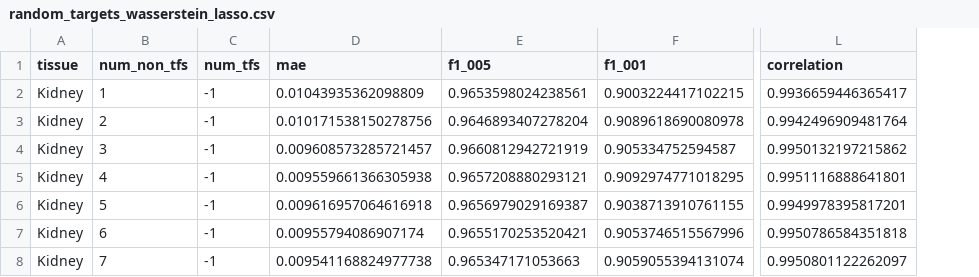
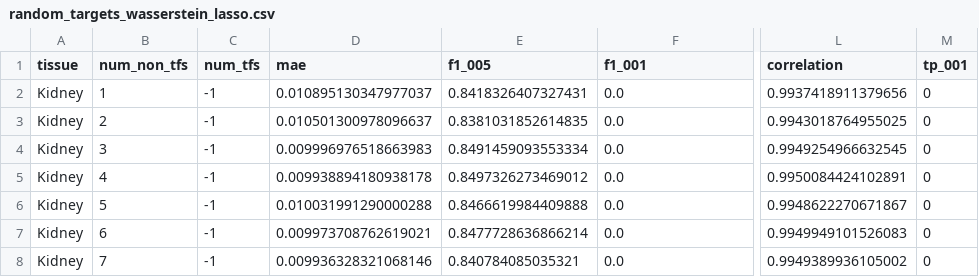
Before and after one commit to bionetslab/GRN-FinDeR, a CSV file: results/manuscript/random_targets_wasserstein_lasso.csv, drawn as a sheet; only a part is shown, gaps mark what is left out; the diff covers the shown part only; the diff names each change by its address in the sheet, - before the commit and + after, or states it on an @@ line.

Commit message:
Add supplement files for lasso regression inference.

```diff
--- a/results/manuscript/random_targets_wasserstein_lasso.csv
+++ b/results/manuscript/random_targets_wasserstein_lasso.csv
+column M (tp_001), rows 2-8: all 0
-D2 (mae): 0.01043935362098809
+D2 (mae): 0.010895130347977037
-E2 (f1_005): 0.9653598024238561
+E2 (f1_005): 0.8418326407327431
-F2 (f1_001): 0.9003224417102215
+F2 (f1_001): 0.0
-L2 (correlation): 0.9936659446365417
+L2 (correlation): 0.9937418911379656
-D3 (mae): 0.010171538150278756
+D3 (mae): 0.010501300978096637
-E3 (f1_005): 0.9646893407278204
+E3 (f1_005): 0.8381031852614835
-F3 (f1_001): 0.9089618690080978
+F3 (f1_001): 0.0
-L3 (correlation): 0.9942496909481764
+L3 (correlation): 0.9943018764955025
-D4 (mae): 0.009608573285721457
+D4 (mae): 0.009996976518663983
-E4 (f1_005): 0.9660812942721919
+E4 (f1_005): 0.8491459093553334
-F4 (f1_001): 0.905334752594587
+F4 (f1_001): 0.0
-L4 (correlation): 0.9950132197215862
+L4 (correlation): 0.9949254966632545
-D5 (mae): 0.009559661366305938
+D5 (mae): 0.009938894180938178
-E5 (f1_005): 0.9657208880293121
+E5 (f1_005): 0.8497326273469012
-F5 (f1_001): 0.9092974771018295
+F5 (f1_001): 0.0
-L5 (correlation): 0.9951116888641801
+L5 (correlation): 0.9950084424102891
-D6 (mae): 0.009616957064616918
+D6 (mae): 0.010031991290000288
-E6 (f1_005): 0.9656979029169387
+E6 (f1_005): 0.8466619984409888
-F6 (f1_001): 0.9038713910761155
+F6 (f1_001): 0.0
-L6 (correlation): 0.9949978395817201
+L6 (correlation): 0.9948622270671867
-D7 (mae): 0.00955794086907174
+D7 (mae): 0.009973708762619021
-E7 (f1_005): 0.9655170253520421
+E7 (f1_005): 0.8477728636866214
-F7 (f1_001): 0.9053746515567996
+F7 (f1_001): 0.0
-L7 (correlation): 0.9950786584351818
+L7 (correlation): 0.9949949101526083
-D8 (mae): 0.009541168824977738
+D8 (mae): 0.009936328321068146
-E8 (f1_005): 0.965347171053663
+E8 (f1_005): 0.840784085035321
-F8 (f1_001): 0.9059055394131074
+F8 (f1_001): 0.0
-L8 (correlation): 0.9950801122262097
+L8 (correlation): 0.9949389936105002
```
Also changed, not shown: 124 edited cells elsewhere in this file, 1 other file.
